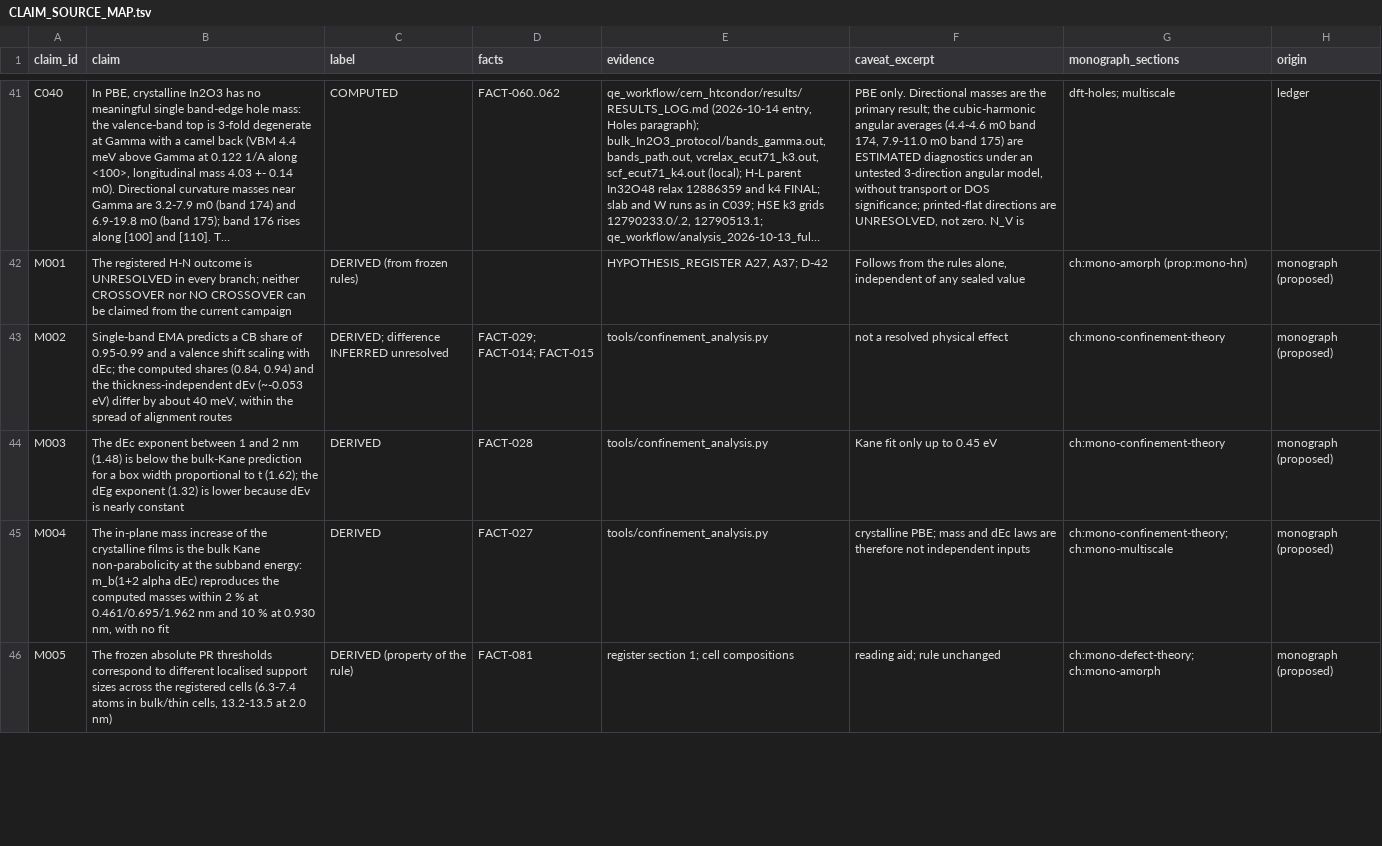
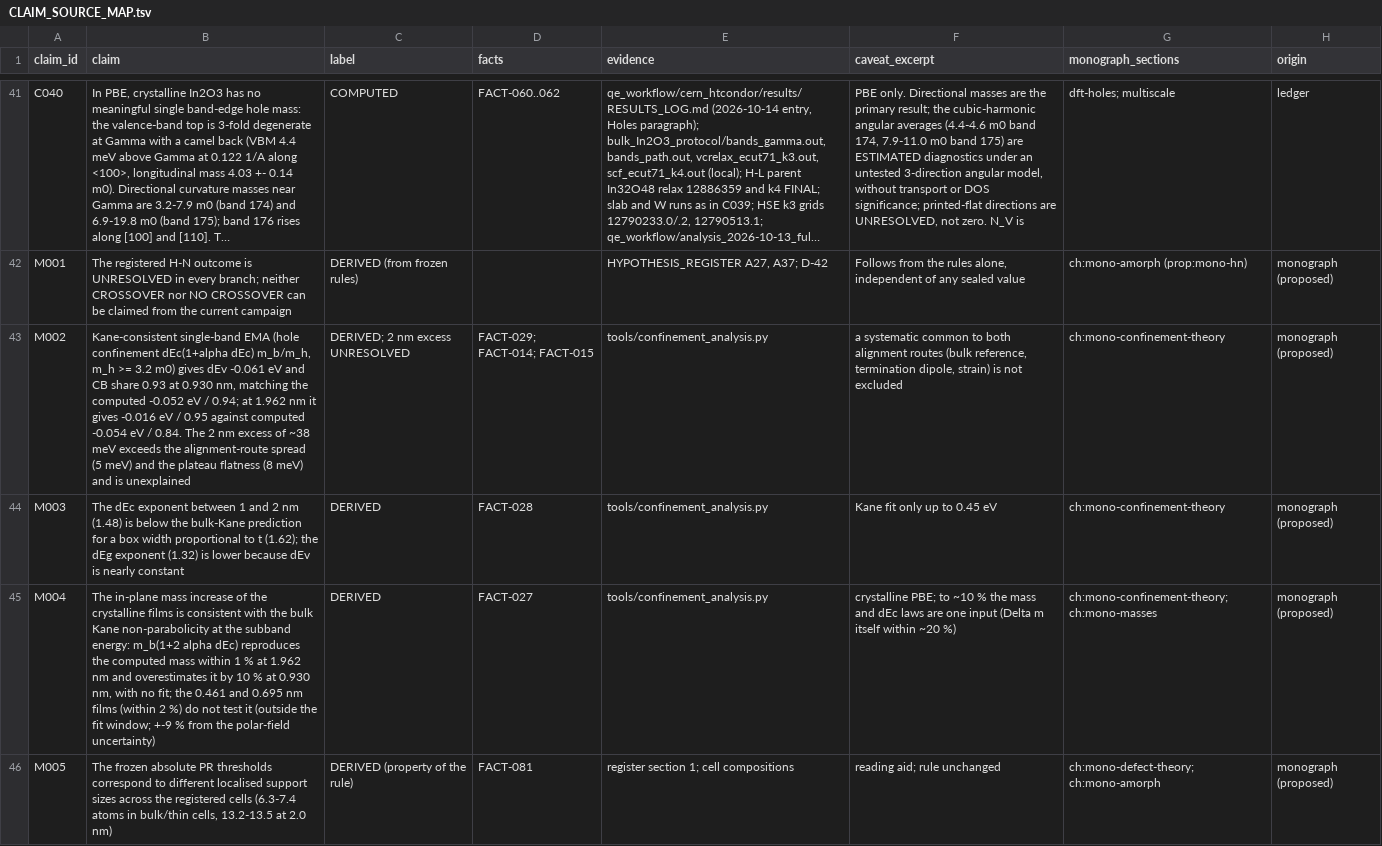
Before and after one commit to mahmuoudAE/iwo-tft-tcad-dft, a TSV file: research_monograph/evidence/CLAIM_SOURCE_MAP.tsv, drawn as a sheet; only a part is shown, gaps mark what is left out; long unchanged cells end in …; the diff covers the shown part only; the diff names each change by its address in the sheet, - before the commit and + after, or states it on an @@ line.

```diff
--- a/research_monograph/evidence/CLAIM_SOURCE_MAP.tsv
+++ b/research_monograph/evidence/CLAIM_SOURCE_MAP.tsv
-B43 (claim): Single-band EMA predicts a CB share of 0.95-0.99 and a valence shift scaling with dEc; the computed shares (0.84, 0.94) and the thickness-independent dEv (~-0.053 eV) differ by about 40 meV, within the spread of alignment routes
+B43 (claim): Kane-consistent single-band EMA (hole confinement dEc(1+alpha dEc) m_b/m_h, m_h >= 3.2 m0) gives dEv -0.061 eV and CB share 0.93 at 0.930 nm, matching the computed -0.052 eV / 0.94; at 1.962 nm it gives -0.016 eV / 0.95 against computed -0.054 eV / 0.84. The 2 nm excess of ~38 meV exceeds the alignment-route spread (5 meV) and the plateau flatness (8 meV) and is unexplained
-C43 (label): DERIVED; difference INFERRED unresolved
+C43 (label): DERIVED; 2 nm excess UNRESOLVED
-F43 (caveat_excerpt): not a resolved physical effect
+F43 (caveat_excerpt): a systematic common to both alignment routes (bulk reference, termination dipole, strain) is not excluded
-B45 (claim): …films is the bulk Kane non-parabolicity at the subband energy: m_b(1+2 alpha dEc) reproduces the computed masses within 2 % at 0.461/0.695/1.962 nm and 10 % at 0.930 nm, with no fit
+B45 (claim): …films is consistent with the bulk Kane non-parabolicity at the subband energy: m_b(1+2 alpha dEc) reproduces the computed mass within 1 % at 1.962 nm and overestimates it by 10 % at 0.930 nm, with no fit; the 0.461 and 0.695 nm films (within 2 %) do not test it (outside the fit window; +-9 % from the polar-field uncertainty)
-F45 (caveat_excerpt): crystalline PBE; mass and dEc laws are therefore not independent inputs
+F45 (caveat_excerpt): crystalline PBE; to ~10 % the mass and dEc laws are one input (Delta m itself within ~20 %)
-G45 (monograph_sections): ch:mono-confinement-theory; ch:mono-multiscale
+G45 (monograph_sections): ch:mono-confinement-theory; ch:mono-masses
```
Also changed, not shown: 1 edited cell elsewhere in this file, research_monograph/evidence/FACT_REGISTRY.tsv, research_monograph/evidence/REFERENCE_INDEX.tsv, 32 other files.
